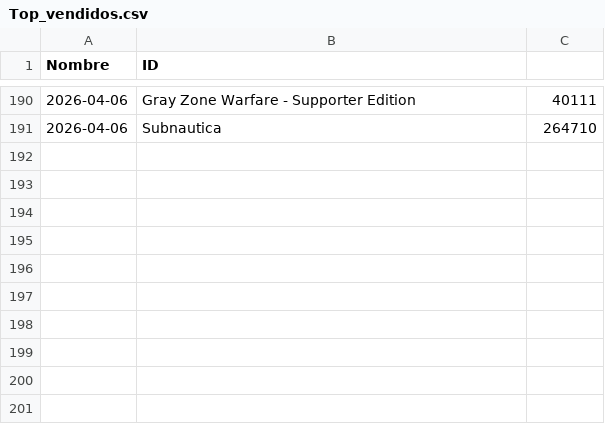
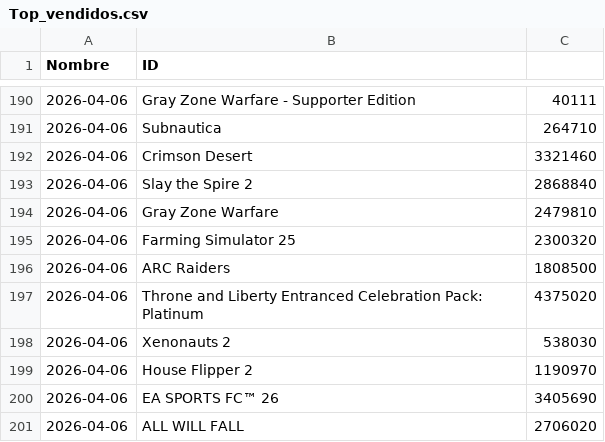
Before and after one commit to PabloOR58/spvj, a CSV file: Clean/Top_vendidos.csv, drawn as a sheet; only a part is shown, gaps mark what is left out; the diff names each change by its address in the sheet, - before the commit and + after, or states it on an @@ line.

```diff
--- a/Clean/Top_vendidos.csv
+++ b/Clean/Top_vendidos.csv
+row 192: 2026-04-06 | Crimson Desert | 3321460
+row 193: 2026-04-06 | Slay the Spire 2 | 2868840
+row 194: 2026-04-06 | Gray Zone Warfare | 2479810
+row 195: 2026-04-06 | Farming Simulator 25 | 2300320
+row 196: 2026-04-06 | ARC Raiders | 1808500
+row 197: 2026-04-06 | Throne and Liberty Entranced Celebration Pack: Platinum | 4375020
+row 198: 2026-04-06 | Xenonauts 2 | 538030
+row 199: 2026-04-06 | House Flipper 2 | 1190970
+row 200: 2026-04-06 | EA SPORTS FC™ 26 | 3405690
+row 201: 2026-04-06 | ALL WILL FALL | 2706020
```
Also changed, not shown: 1 other file.
